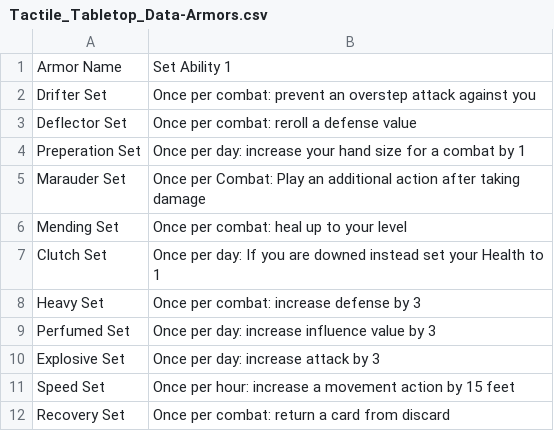
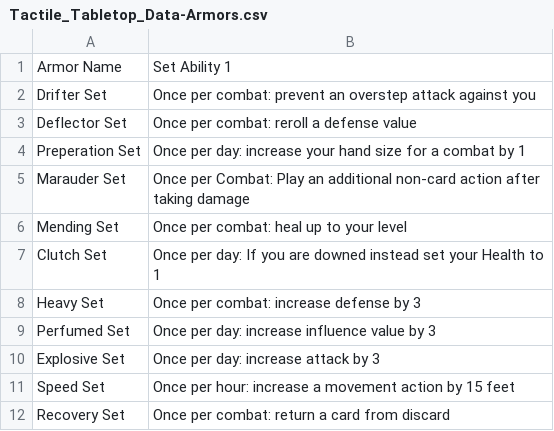
Before and after one commit to SirPinkleton/TableTopRolePlaying_Squib, a CSV file: tactile_tabletop/Armor Cards/Tactile_Tabletop_Data-Armors.csv, drawn as a sheet.

Commit message:
another armor edit

```diff
--- a/tactile_tabletop/Armor Cards/Tactile_Tabletop_Data-Armors.csv
+++ b/tactile_tabletop/Armor Cards/Tactile_Tabletop_Data-Armors.csv
@@ -4,3 +4,3 @@ Deflector Set,Once per combat: reroll a defense value
 Preperation Set,Once per day: increase your hand size for a combat by 1
-Marauder Set,Once per Combat: Play an additional action after taking damage
+Marauder Set,Once per Combat: Play an additional non-card action after taking damage
 Mending Set,Once per combat: heal up to your level
```
